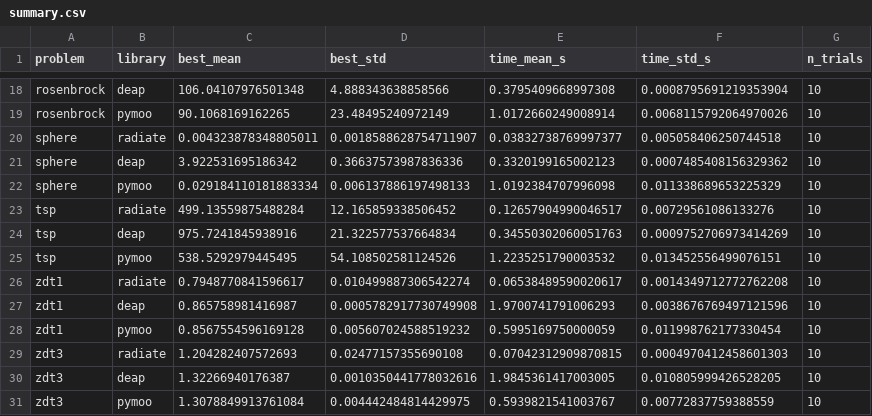
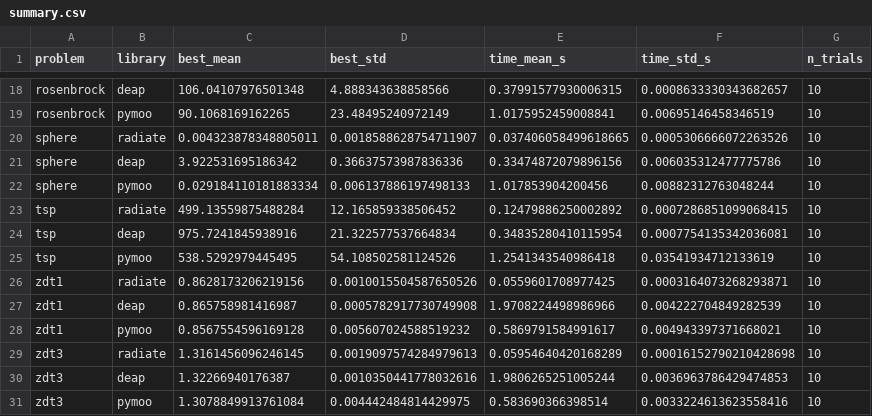
Before and after one commit to pkalivas/radiate, a CSV file: docs/assets/benches/summary.csv, drawn as a sheet; only a part is shown, gaps mark what is left out; removed rows and columns are numbered as before the commit, all else as after; the diff covers the shown part only; the diff names each change by its address in the sheet, - before the commit and + after, or states it on an @@ line.

```diff
--- a/docs/assets/benches/summary.csv
+++ b/docs/assets/benches/summary.csv
-E18 (time_mean_s): 0.3795409668997308
+E18 (time_mean_s): 0.37991577930006315
-F18 (time_std_s): 0.0008795691219353904
+F18 (time_std_s): 0.0008633330343682657
-E19 (time_mean_s): 1.0172660249008914
+E19 (time_mean_s): 1.0175952459008841
-F19 (time_std_s): 0.0068115792064970026
+F19 (time_std_s): 0.00695146458346519
-E20 (time_mean_s): 0.03832738769997377
+E20 (time_mean_s): 0.037406058499618665
-F20 (time_std_s): 0.005058406250744518
+F20 (time_std_s): 0.0005306666072263526
-E21 (time_mean_s): 0.3320199165002123
+E21 (time_mean_s): 0.33474872079896156
-F21 (time_std_s): 0.0007485408156329362
+F21 (time_std_s): 0.006035312477775786
-E22 (time_mean_s): 1.0192384707996098
+E22 (time_mean_s): 1.017853904200456
-F22 (time_std_s): 0.011338689653225329
+F22 (time_std_s): 0.00882312763048244
-E23 (time_mean_s): 0.12657904990046517
+E23 (time_mean_s): 0.12479886250002892
-F23 (time_std_s): 0.00729561086133276
+F23 (time_std_s): 0.0007286851099068415
-E24 (time_mean_s): 0.34550302060051763
+E24 (time_mean_s): 0.34835280410115954
-F24 (time_std_s): 0.0009752706973414269
+F24 (time_std_s): 0.0007754135342036081
-E25 (time_mean_s): 1.2235251790003532
+E25 (time_mean_s): 1.2541343540986418
-F25 (time_std_s): 0.013452556499076151
+F25 (time_std_s): 0.03541934712133619
-row 26: zdt1 | radiate | 0.7948770841596617 | 0.010499887306542274 | 0.06538489590020617 | 0.0014349712772762208 | 10
+row 26: zdt1 | radiate | 0.8628173206219156 | 0.0010015504587650526 | 0.0559601708977425 | 0.0003164073268293871 | 10
-E27 (time_mean_s): 1.9700741791006293
+E27 (time_mean_s): 1.9708224498986966
-F27 (time_std_s): 0.0038676769497121596
+F27 (time_std_s): 0.004222704849282539
-E28 (time_mean_s): 0.5995169750000059
+E28 (time_mean_s): 0.5869791584991617
-F28 (time_std_s): 0.011998762177330454
+F28 (time_std_s): 0.004943397371668021
-row 29: zdt3 | radiate | 1.204282407572693 | 0.02477157355690108 | 0.07042312909870815 | 0.0004970412458601303 | 10
+row 29: zdt3 | radiate | 1.3161456096246145 | 0.0019097574284979613 | 0.05954640420168289 | 0.00016152790210428698 | 10
-E30 (time_mean_s): 1.9845361417003005
+E30 (time_mean_s): 1.9806265251005244
-F30 (time_std_s): 0.010805999426528205
+F30 (time_std_s): 0.0036963786429474853
-E31 (time_mean_s): 0.5939821541003767
+E31 (time_mean_s): 0.583690366398514
-F31 (time_std_s): 0.00772837759388559
+F31 (time_std_s): 0.0033224613623558416
```
Also changed, not shown: 1 added row, 1 removed row and 30 edited cells elsewhere in this file, 15 other files.
